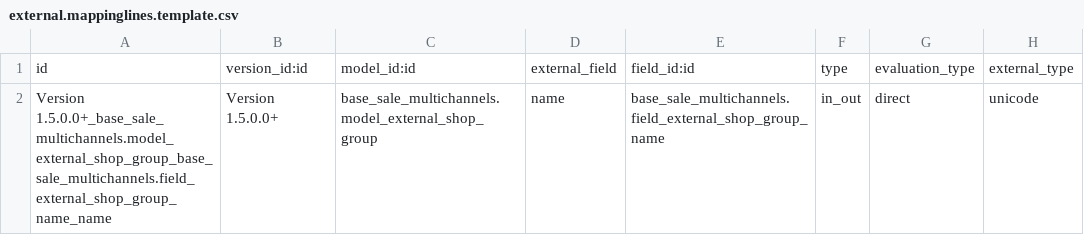
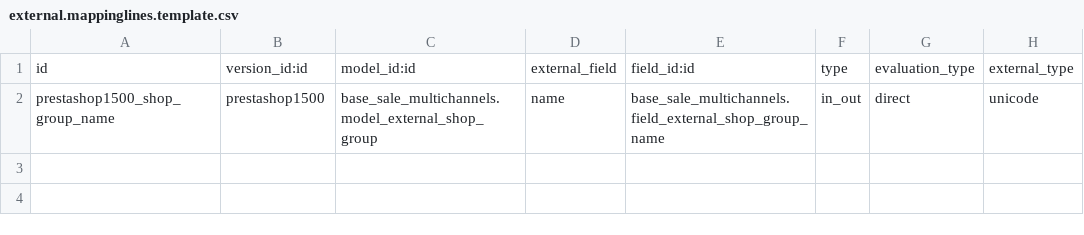
Before and after one commit to effectiveDev0818/prestashop_connector, a CSV file: prestashoperpconnect/settings/1.5.0.0/external.shop.group/external.mappinglines.template.csv, drawn as a sheet; only a part is shown; the diff names each change by its address in the sheet, - before the commit and + after, or states it on an @@ line.

```diff
--- a/prestashoperpconnect/settings/1.5.0.0/external.shop.group/external.mappinglines.template.csv
+++ b/prestashoperpconnect/settings/1.5.0.0/external.shop.group/external.mappinglines.template.csv
-A2: Version 1.5.0.0+_base_sale_multichannels.model_external_shop_group_base_sale_multichannels.field_external_shop_group_name_name
+A2: prestashop1500_shop_group_name
-B2: Version 1.5.0.0+
+B2: prestashop1500
```
Also changed, not shown: prestashoperpconnect/settings/1.5.0.0/product.product/external.mappinglines.template.csv, prestashoperpconnect/settings/1.5.0.0/sale.order/external.mappinglines.template.csv, 5 other files.
